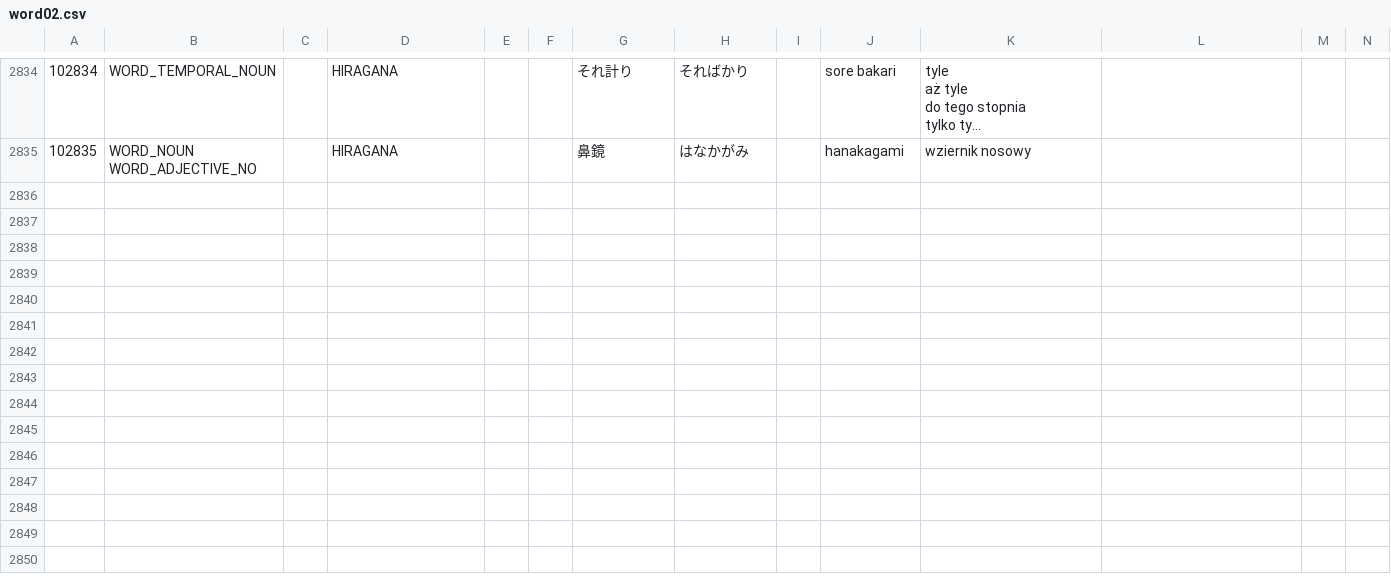
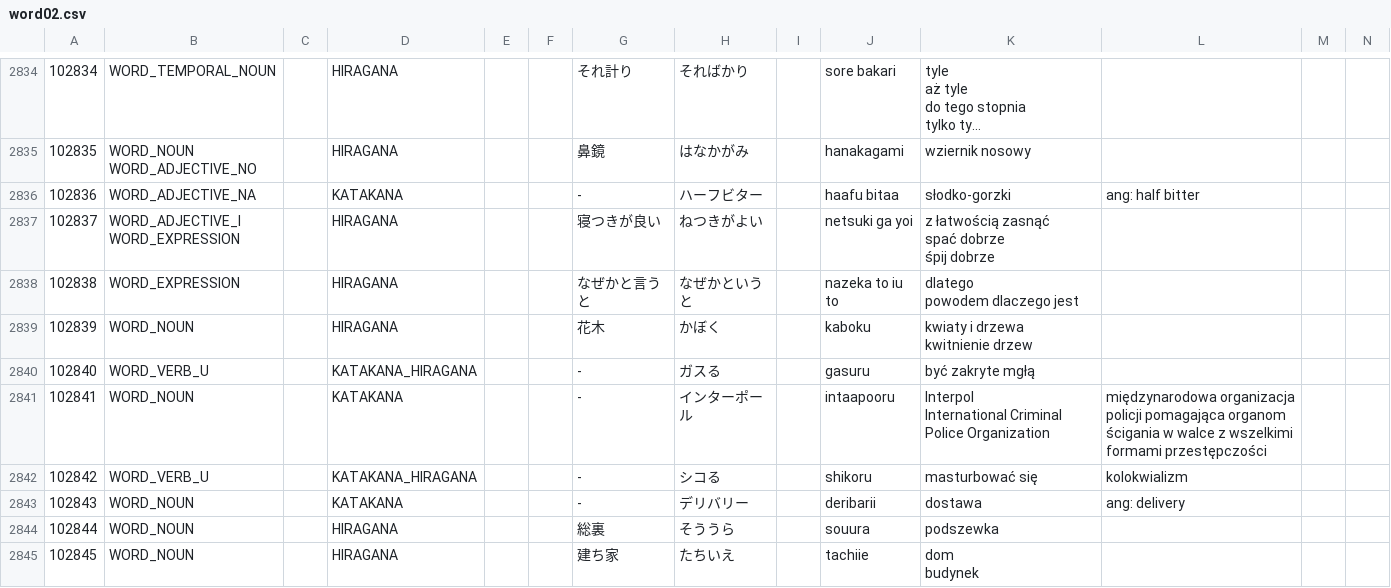
Before and after one commit to dedyk/JaponskiSlownik, a CSV file: input/word02.csv, drawn as a sheet; only a part is shown, gaps mark what is left out; long unchanged cells end in …; ↵ is a line break in a cell; the diff names each change by its address in the sheet, - before the commit and + after, or states it on an @@ line.

```diff
--- a/input/word02.csv
+++ b/input/word02.csv
+row 2836: 102836 | WORD_ADJECTIVE_NA |  | KATAKANA |  |  | - | ハーフビター |  | haafu bitaa | słodko-gorzki | ang: half bitter
+row 2837: 102837 | WORD_ADJECTIVE_I ↵ WORD_EXPRESSION |  | HIRAGANA |  |  | 寝つきが良い | ねつきがよい |  | netsuki ga yoi | z łatwością zasnąć ↵ spać dobrze ↵ śpij dobrze
+row 2838: 102838 | WORD_EXPRESSION |  | HIRAGANA |  |  | なぜかと言うと | なぜかというと |  | nazeka to iu to | dlatego ↵ powodem dlaczego jest
+row 2839: 102839 | WORD_NOUN |  | HIRAGANA |  |  | 花木 | かぼく |  | kaboku | kwiaty i drzewa ↵ kwitnienie drzew
+row 2840: 102840 | WORD_VERB_U |  | KATAKANA_HIRAGANA |  |  | - | ガスる |  | gasuru | być zakryte mgłą
+row 2841: 102841 | WORD_NOUN |  | KATAKANA |  |  | - | インターポール |  | intaapooru | Interpol ↵ International Criminal Police Organization | międzynarodowa organizacja policji pomagająca organom ścigania w walce z wszelkimi formami przestępczości
+row 2842: 102842 | WORD_VERB_U |  | KATAKANA_HIRAGANA |  |  | - | シコる |  | shikoru | masturbować się | kolokwializm
+row 2843: 102843 | WORD_NOUN |  | KATAKANA |  |  | - | デリバリー |  | deribarii | dostawa | ang: delivery
+row 2844: 102844 | WORD_NOUN |  | HIRAGANA |  |  | 総裏 | そううら |  | souura | podszewka
+row 2845: 102845 | WORD_NOUN |  | HIRAGANA |  |  | 建ち家 | たちいえ |  | tachiie | dom ↵ budynek
```
Also changed, not shown: 1 other file.
